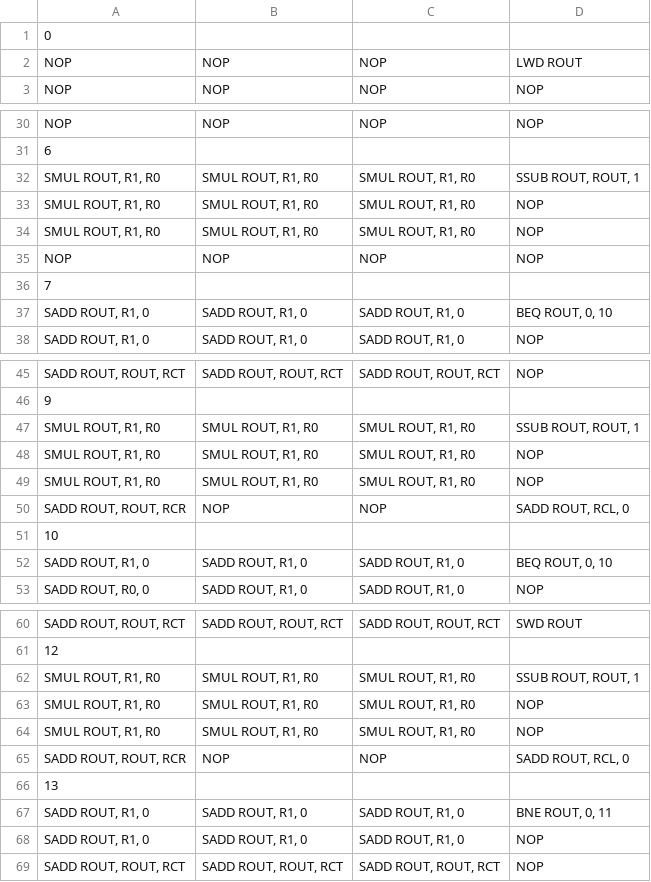
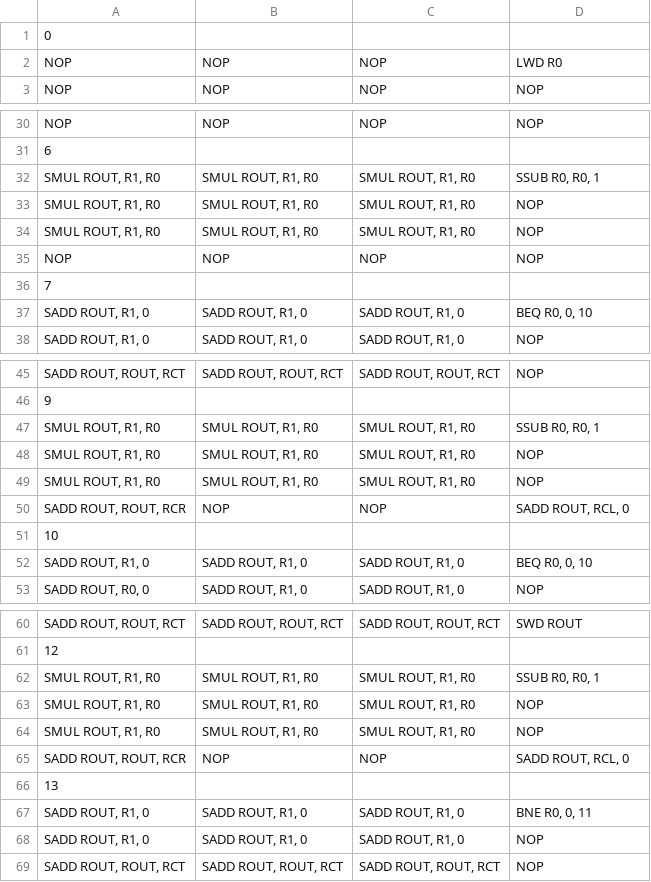
Before and after one commit to esl-epfl/ESL-CGRA-simulator, a CSV file: convolution_16_3/instructions.csv, drawn as a sheet; only a part is shown, gaps mark what is left out; the diff names each change by its address in the sheet, - before the commit and + after, or states it on an @@ line.

```diff
--- a/convolution_16_3/instructions.csv
+++ b/convolution_16_3/instructions.csv
-D2: LWD ROUT
+D2: LWD R0
-D32: SSUB ROUT, ROUT, 1
+D32: SSUB R0, R0, 1
-D37: BEQ ROUT, 0, 10
+D37: BEQ R0, 0, 10
-D47: SSUB ROUT, ROUT, 1
+D47: SSUB R0, R0, 1
-D52: BEQ ROUT, 0, 10
+D52: BEQ R0, 0, 10
-D62: SSUB ROUT, ROUT, 1
+D62: SSUB R0, R0, 1
-D67: BNE ROUT, 0, 11
+D67: BNE R0, 0, 11
```
Also changed, not shown: convolution_buffer_approach/memory.csv, convolution_buffer_approach/memory_out.csv, 7 other files.
